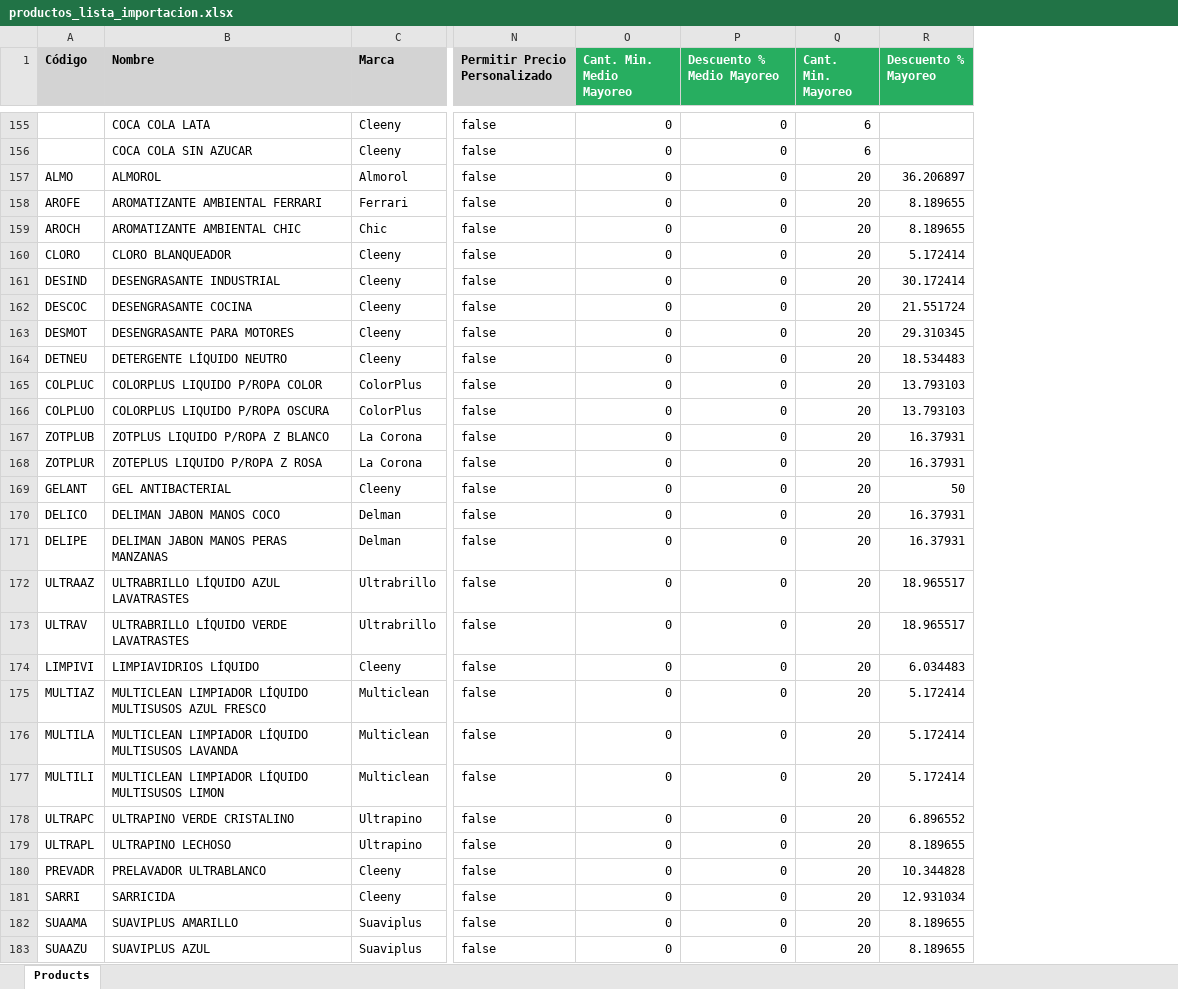
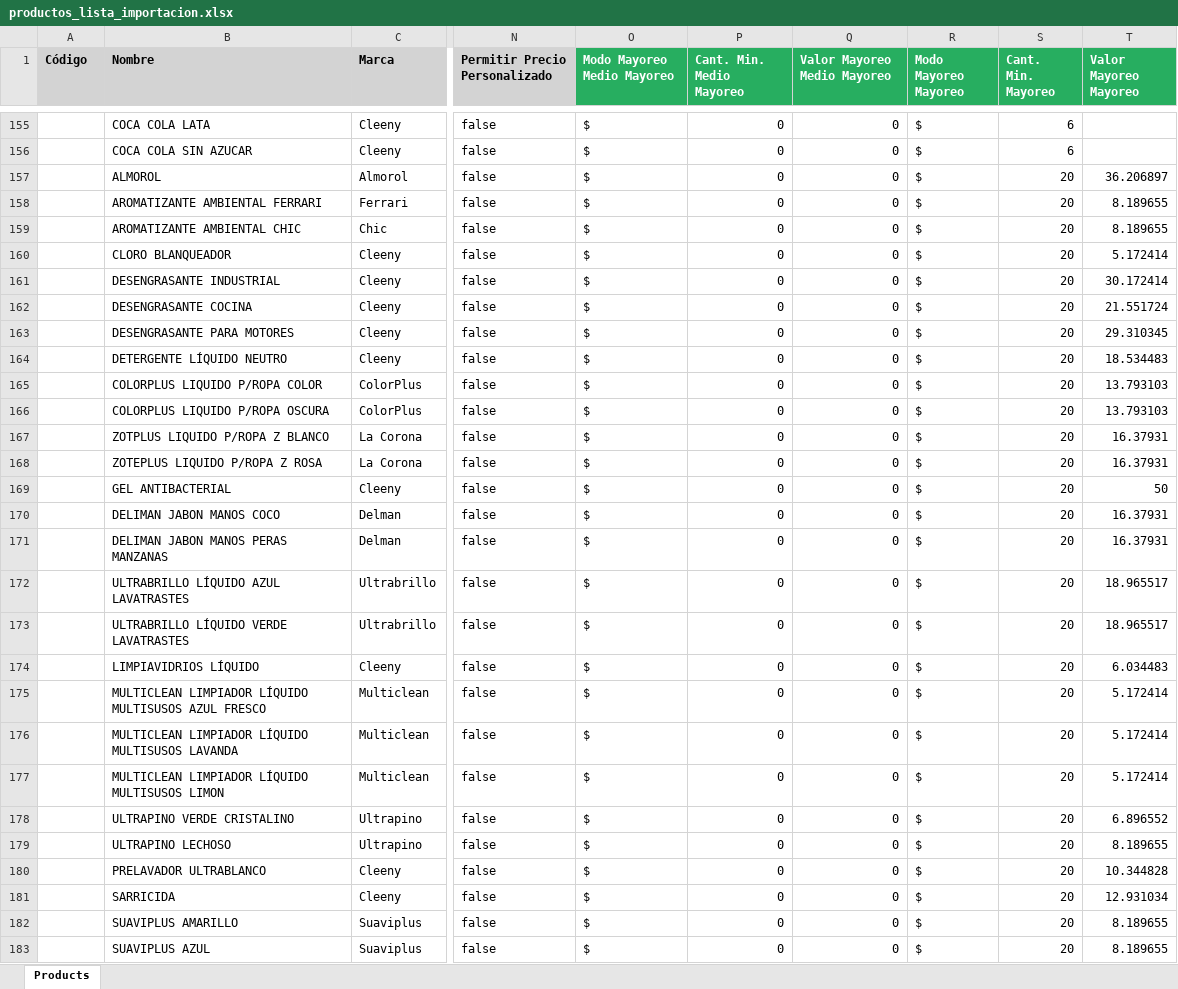
Before and after one commit to manuel1488/Mantenimiento, an Excel workbook: tools/productos_lista_importacion.xlsx, sheet Products, drawn as a sheet; only a part is shown, gaps mark what is left out; values as stored, in another font and other column widths than the file's, no borders; addresses are those after the commit; the diff covers the shown part only; the diff names each change by its address in the sheet, - before the commit and + after, or states it on an @@ line.

Commit message:
improve product import

```diff
--- a/tools/productos_lista_importacion.xlsx (sheet Products)
+++ b/tools/productos_lista_importacion.xlsx (sheet Products)
+column O (Modo Mayoreo Medio Mayoreo), rows 155-183: all $
+column R (Modo Mayoreo Mayoreo), rows 155-183: all $
-Q1: Descuento % Medio Mayoreo
+Q1: Valor Mayoreo Medio Mayoreo
-T1: Descuento % Mayoreo
+T1: Valor Mayoreo Mayoreo
-A157 (Código): ALMO
+A157 (Código): (empty)
-A158 (Código): AROFE
+A158 (Código): (empty)
-A159 (Código): AROCH
+A159 (Código): (empty)
-A160 (Código): CLORO
+A160 (Código): (empty)
-A161 (Código): DESIND
+A161 (Código): (empty)
-A162 (Código): DESCOC
+A162 (Código): (empty)
-A163 (Código): DESMOT
+A163 (Código): (empty)
-A164 (Código): DETNEU
+A164 (Código): (empty)
-A165 (Código): COLPLUC
+A165 (Código): (empty)
-A166 (Código): COLPLUO
+A166 (Código): (empty)
-A167 (Código): ZOTPLUB
+A167 (Código): (empty)
-A168 (Código): ZOTPLUR
+A168 (Código): (empty)
-A169 (Código): GELANT
+A169 (Código): (empty)
-A170 (Código): DELICO
+A170 (Código): (empty)
-A171 (Código): DELIPE
+A171 (Código): (empty)
-A172 (Código): ULTRAAZ
+A172 (Código): (empty)
-A173 (Código): ULTRAV
+A173 (Código): (empty)
-A174 (Código): LIMPIVI
+A174 (Código): (empty)
-A175 (Código): MULTIAZ
+A175 (Código): (empty)
-A176 (Código): MULTILA
+A176 (Código): (empty)
-A177 (Código): MULTILI
+A177 (Código): (empty)
-A178 (Código): ULTRAPC
+A178 (Código): (empty)
-A179 (Código): ULTRAPL
+A179 (Código): (empty)
-A180 (Código): PREVADR
+A180 (Código): (empty)
-A181 (Código): SARRI
+A181 (Código): (empty)
-A182 (Código): SUAAMA
+A182 (Código): (empty)
-A183 (Código): SUAAZU
+A183 (Código): (empty)
```
Also changed, not shown: 21 edited cells elsewhere in this sheet, 10 other files.
